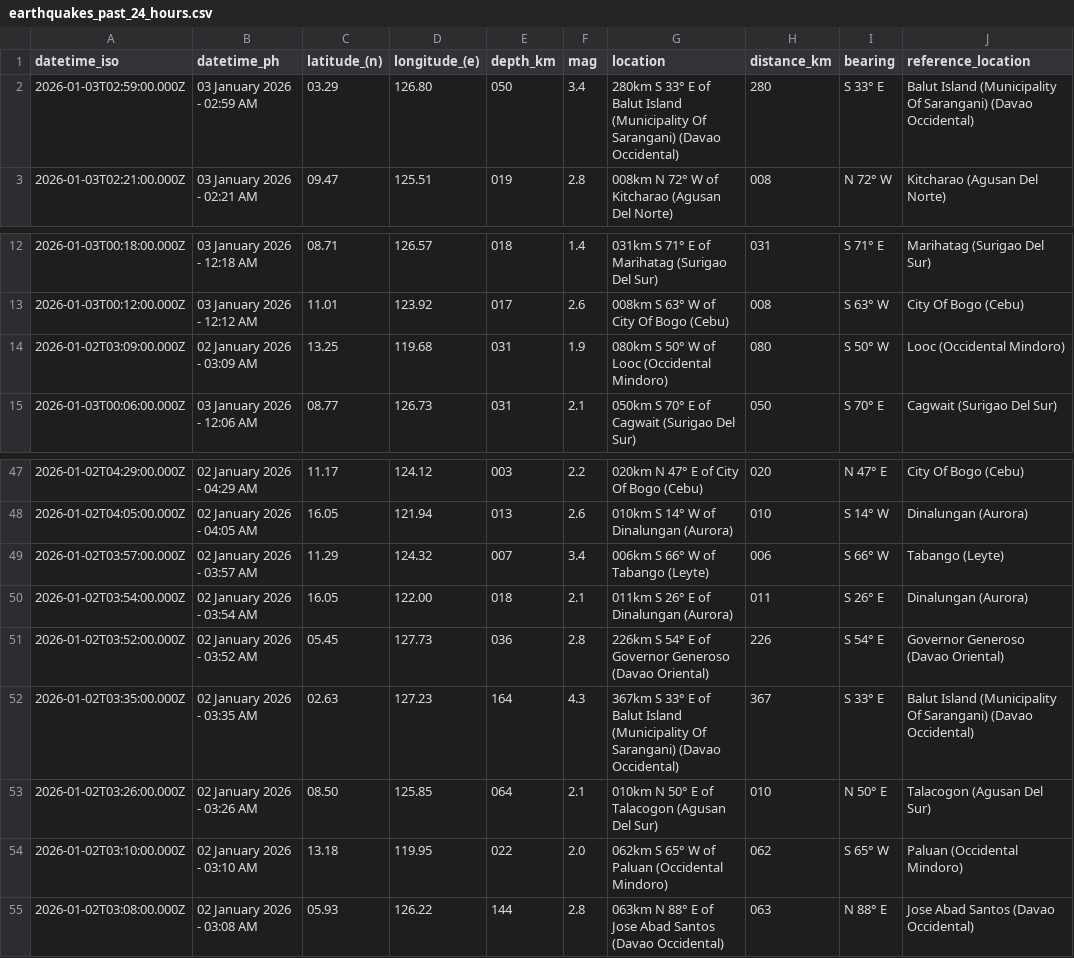
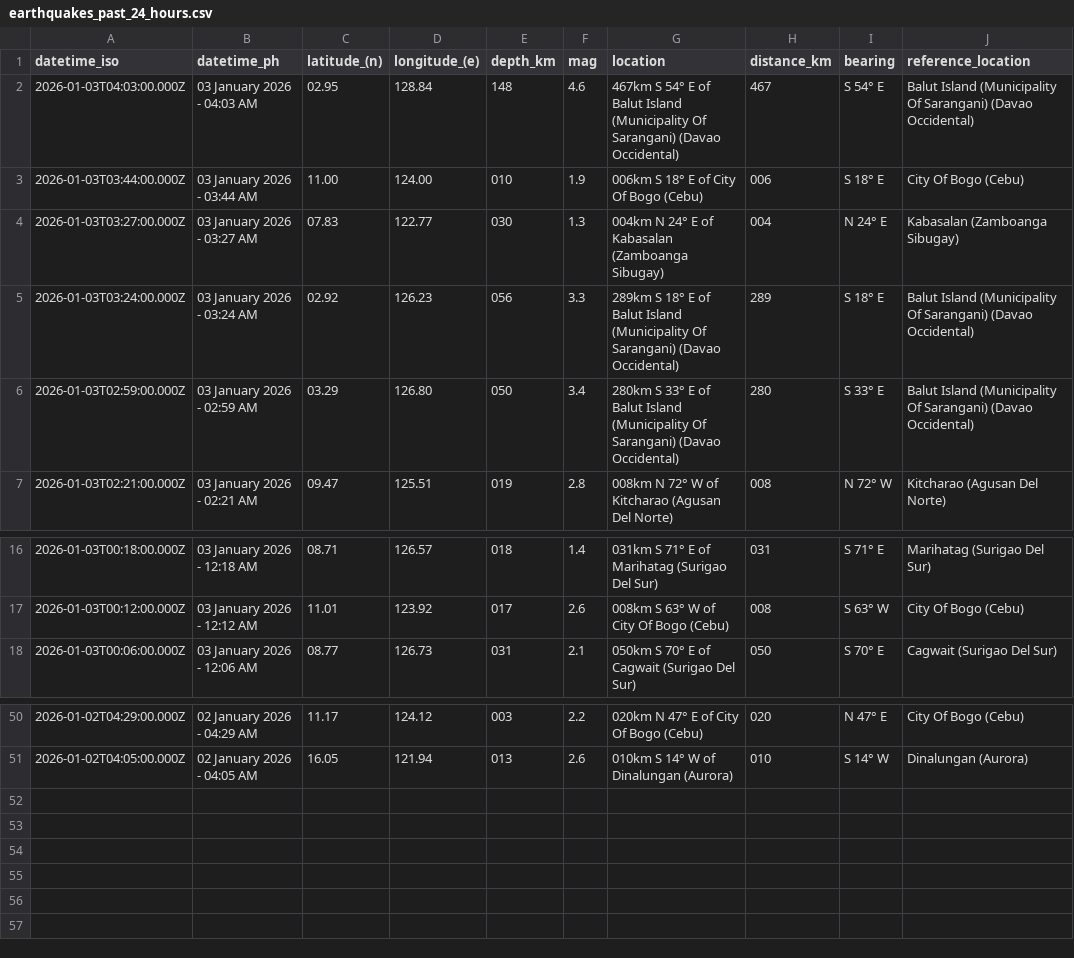
Before and after one commit to chamthesleeptalker/earthquake-tracker, a CSV file: earthquakes_past_24_hours.csv, drawn as a sheet; only a part is shown, gaps mark what is left out.

```diff
--- a/earthquakes_past_24_hours.csv
+++ b/earthquakes_past_24_hours.csv
@@ -1,2 +1,6 @@
 datetime_iso,datetime_ph,latitude_(n),longitude_(e),depth_km,mag,location,distance_km,bearing,reference_location
+2026-01-03T04:03:00.000Z,03 January 2026 - 04:03 AM,02.95,128.84,148,4.6,467km S 54° E of Balut Island (Municipality Of Sarangani) (Davao Occidental),467,S 54° E,Balut Island (Municipality Of Sarangani) (Davao Occidental)
+2026-01-03T03:44:00.000Z,03 January 2026 - 03:44 AM,11.00,124.00,010,1.9,006km S 18° E of City Of Bogo (Cebu),006,S 18° E,City Of Bogo (Cebu)
+2026-01-03T03:27:00.000Z,03 January 2026 - 03:27 AM,07.83,122.77,030,1.3,004km N 24° E of Kabasalan (Zamboanga Sibugay),004,N 24° E,Kabasalan (Zamboanga Sibugay)
+2026-01-03T03:24:00.000Z,03 January 2026 - 03:24 AM,02.92,126.23,056,3.3,289km S 18° E of Balut Island (Municipality Of Sarangani) (Davao Occidental),289,S 18° E,Balut Island (Municipality Of Sarangani) (Davao Occidental)
 2026-01-03T02:59:00.000Z,03 January 2026 - 02:59 AM,03.29,126.80,050,3.4,280km S 33° E of Balut Island (Municipality Of Sarangani) (Davao Occidental),280,S 33° E,Balut Island (Municipality Of Sarangani) (Davao Occidental)
@@ -13,3 +17,2 @@ datetime_iso,datetime_ph,latitude_(n),longitude_(e),depth_km,mag,location,distan
 2026-01-03T00:12:00.000Z,03 January 2026 - 12:12 AM,11.01,123.92,017,2.6,008km S 63° W of City Of Bogo (Cebu),008,S 63° W,City Of Bogo (Cebu)
-2026-01-02T03:09:00.000Z,02 January 2026 - 03:09 AM,13.25,119.68,031,1.9,080km S 50° W of Looc (Occidental Mindoro),080,S 50° W,Looc (Occidental Mindoro)
 2026-01-03T00:06:00.000Z,03 January 2026 - 12:06 AM,08.77,126.73,031,2.1,050km S 70° E of Cagwait (Surigao Del Sur),050,S 70° E,Cagwait (Surigao Del Sur)
@@ -48,8 +51 @@ datetime_iso,datetime_ph,latitude_(n),longitude_(e),depth_km,mag,location,distan
 2026-01-02T04:05:00.000Z,02 January 2026 - 04:05 AM,16.05,121.94,013,2.6,010km S 14° W of Dinalungan (Aurora),010,S 14° W,Dinalungan (Aurora)
-2026-01-02T03:57:00.000Z,02 January 2026 - 03:57 AM,11.29,124.32,007,3.4,006km S 66° W of Tabango (Leyte),006,S 66° W,Tabango (Leyte)
-2026-01-02T03:54:00.000Z,02 January 2026 - 03:54 AM,16.05,122.00,018,2.1,011km S 26° E of Dinalungan (Aurora),011,S 26° E,Dinalungan (Aurora)
-2026-01-02T03:52:00.000Z,02 January 2026 - 03:52 AM,05.45,127.73,036,2.8,226km S 54° E of Governor Generoso (Davao Oriental),226,S 54° E,Governor Generoso (Davao Oriental)
-2026-01-02T03:35:00.000Z,02 January 2026 - 03:35 AM,02.63,127.23,164,4.3,367km S 33° E of Balut Island (Municipality Of Sarangani) (Davao Occidental),367,S 33° E,Balut Island (Municipality Of Sarangani) (Davao Occidental)
-2026-01-02T03:26:00.000Z,02 January 2026 - 03:26 AM,08.50,125.85,064,2.1,010km N 50° E of Talacogon (Agusan Del Sur),010,N 50° E,Talacogon (Agusan Del Sur)
-2026-01-02T03:10:00.000Z,02 January 2026 - 03:10 AM,13.18,119.95,022,2.0,062km S 65° W of Paluan (Occidental Mindoro),062,S 65° W,Paluan (Occidental Mindoro)
-2026-01-02T03:08:00.000Z,02 January 2026 - 03:08 AM,05.93,126.22,144,2.8,063km N 88° E of Jose Abad Santos (Davao Occidental),063,N 88° E,Jose Abad Santos (Davao Occidental)
```
Also changed, not shown: earthquake_summary_stats.csv, earthquakes_past_7_days.csv, 6 other files.
